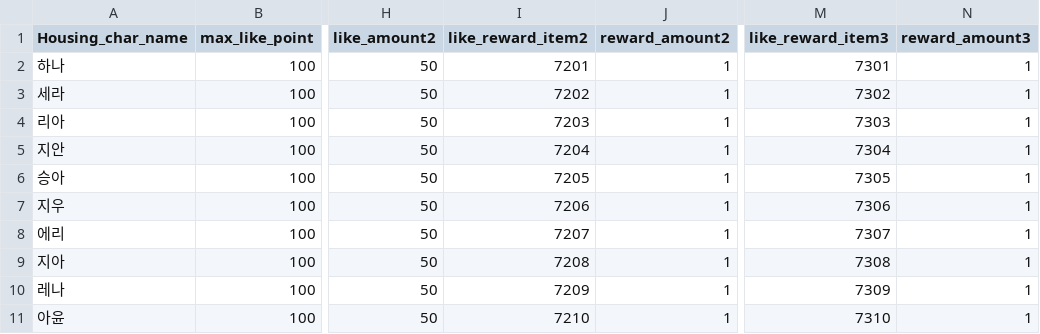
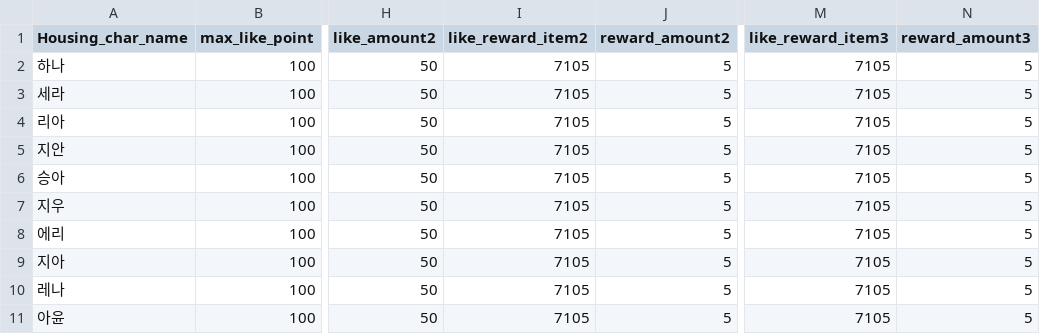
Before and after one commit to HTP31698/HeartStage, a CSV file: HeartStage/Assets/DataTables/LikeabilityTable.csv, drawn as a sheet; only a part is shown, gaps mark what is left out; the diff names each change by its address in the sheet, - before the commit and + after, or states it on an @@ line.

```diff
--- a/HeartStage/Assets/DataTables/LikeabilityTable.csv
+++ b/HeartStage/Assets/DataTables/LikeabilityTable.csv
-I2 (like_reward_item2): 7201
+I2 (like_reward_item2): 7105
-J2:J11 (reward_amount2): 1
+J2:J11 (reward_amount2): 5
-M2 (like_reward_item3): 7301
+M2 (like_reward_item3): 7105
-N2:N11 (reward_amount3): 1
+N2:N11 (reward_amount3): 5
-I3 (like_reward_item2): 7202
+I3 (like_reward_item2): 7105
-M3 (like_reward_item3): 7302
+M3 (like_reward_item3): 7105
-I4 (like_reward_item2): 7203
+I4 (like_reward_item2): 7105
-M4 (like_reward_item3): 7303
+M4 (like_reward_item3): 7105
-I5 (like_reward_item2): 7204
+I5 (like_reward_item2): 7105
-M5 (like_reward_item3): 7304
+M5 (like_reward_item3): 7105
-I6 (like_reward_item2): 7205
+I6 (like_reward_item2): 7105
-M6 (like_reward_item3): 7305
+M6 (like_reward_item3): 7105
-I7 (like_reward_item2): 7206
+I7 (like_reward_item2): 7105
-M7 (like_reward_item3): 7306
+M7 (like_reward_item3): 7105
-I8 (like_reward_item2): 7207
+I8 (like_reward_item2): 7105
-M8 (like_reward_item3): 7307
+M8 (like_reward_item3): 7105
-I9 (like_reward_item2): 7208
+I9 (like_reward_item2): 7105
-M9 (like_reward_item3): 7308
+M9 (like_reward_item3): 7105
-I10 (like_reward_item2): 7209
+I10 (like_reward_item2): 7105
-M10 (like_reward_item3): 7309
+M10 (like_reward_item3): 7105
-I11 (like_reward_item2): 7210
+I11 (like_reward_item2): 7105
-M11 (like_reward_item3): 7310
+M11 (like_reward_item3): 7105
```
Also changed, not shown: 14 other files.
